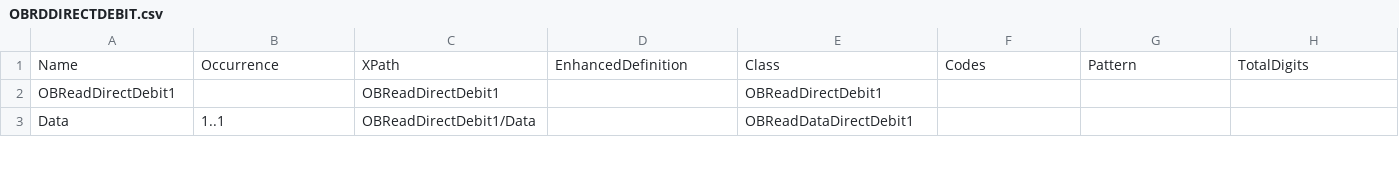
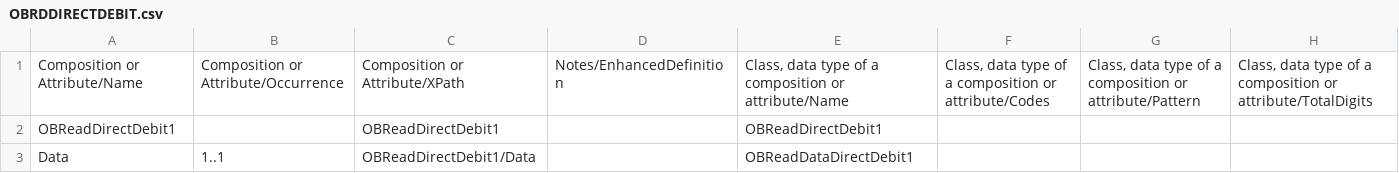
Before and after one commit to OpenBankingUK/account-info-api-spec, a CSV file: inputs/v2.0.0/data_definition/OBRDDIRECTDEBIT.csv, drawn as a sheet; only a part is shown; removed rows and columns are numbered as before the commit, all else as after; rows hold the shown columns only; the diff names each change by its address in the sheet, - before the commit and + after, or states it on an @@ line.

Commit message:
Update to 2.0.0.6 csv data definitions

```diff
--- a/inputs/v2.0.0/data_definition/OBRDDIRECTDEBIT.csv
+++ b/inputs/v2.0.0/data_definition/OBRDDIRECTDEBIT.csv
-row 1: Name | Occurrence | XPath | EnhancedDefinition | Class | Codes | Pattern | TotalDigits
+row 1: Composition or Attribute/Name | Composition or Attribute/Occurrence | Composition or Attribute/XPath | Notes/EnhancedDefinition | Class, data type of a composition or attribute/Name | Class, data type of a composition or attribute/Codes | Class, data type of a composition or attribute/Pattern | Class, data type of a composition or attribute/TotalDigits
```
Also changed, not shown: inputs/v2.0.0/data_definition/OBRDBENEFICIARY.csv, 1 other file.
